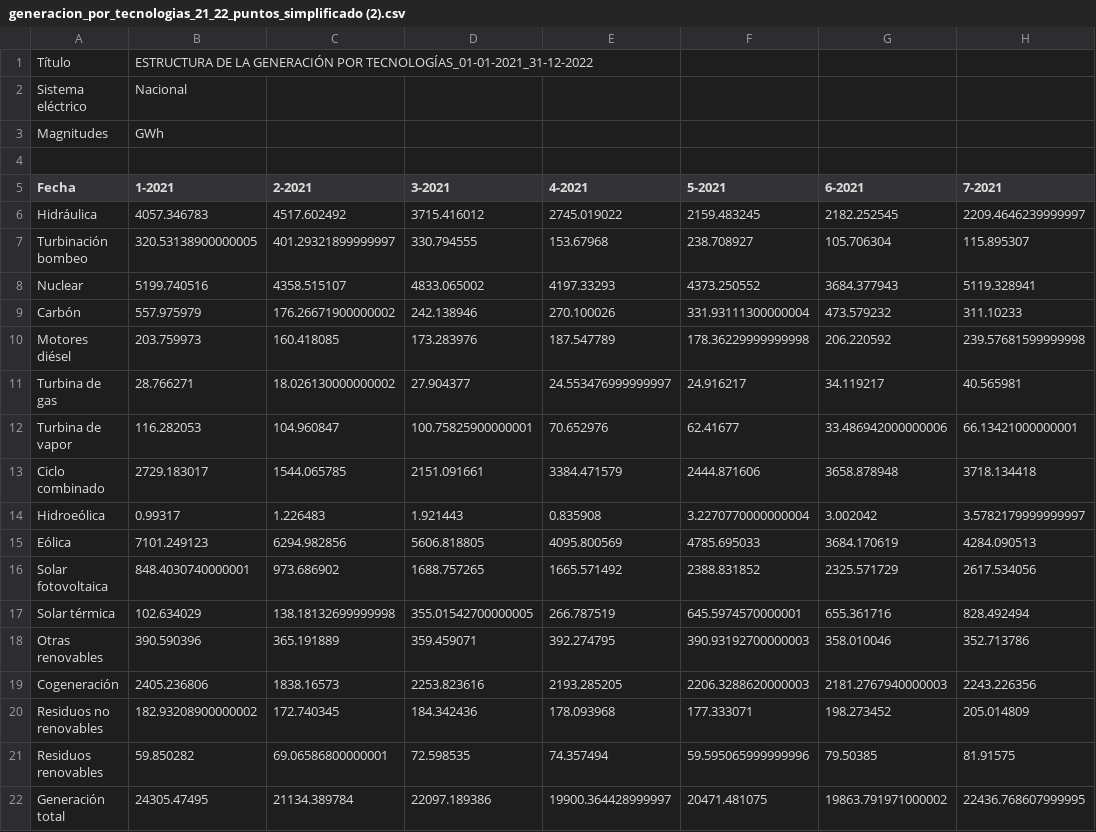
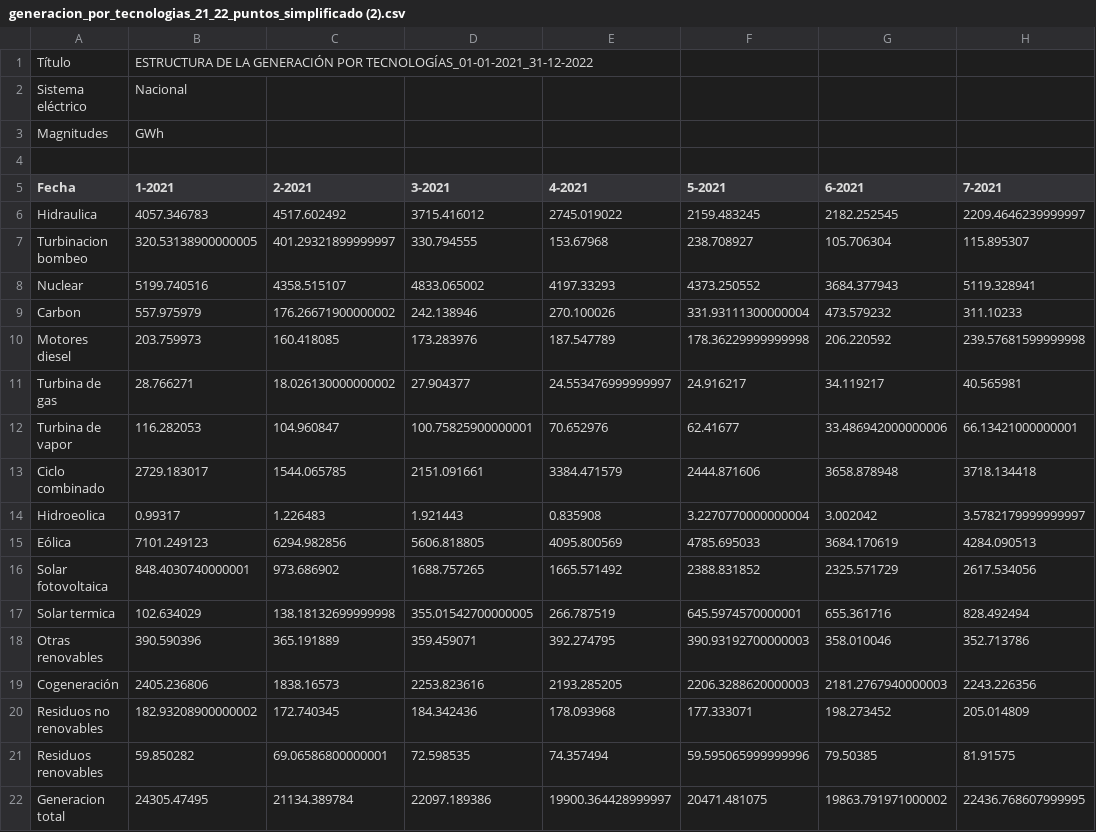
Before and after one commit to aigora/tw_E10X_2022_2023-opel-corsa, a CSV file: Archivos de lectura/Ficheros/generacion_por_tecnologias_21_22_puntos_simplificado (2).csv, drawn as a sheet; only a part is shown; the diff names each change by its address in the sheet, - before the commit and + after, or states it on an @@ line.

Commit message:
lectura fichero generacion 2122 simplificado

```diff
--- a/Archivos de lectura/Ficheros/generacion_por_tecnologias_21_22_puntos_simplificado (2).csv
+++ b/Archivos de lectura/Ficheros/generacion_por_tecnologias_21_22_puntos_simplificado (2).csv
-A6 (Fecha): Hidráulica
+A6 (Fecha): Hidraulica
-A7 (Fecha): Turbinación bombeo
+A7 (Fecha): Turbinacion bombeo
-A9 (Fecha): Carbón
+A9 (Fecha): Carbon
-A10 (Fecha): Motores diésel
+A10 (Fecha): Motores diesel
-A14 (Fecha): Hidroeólica
+A14 (Fecha): Hidroeolica
-A17 (Fecha): Solar térmica
+A17 (Fecha): Solar termica
-A22 (Fecha): Generación total
+A22 (Fecha): Generacion total
```
Also changed, not shown: 1 other file.
